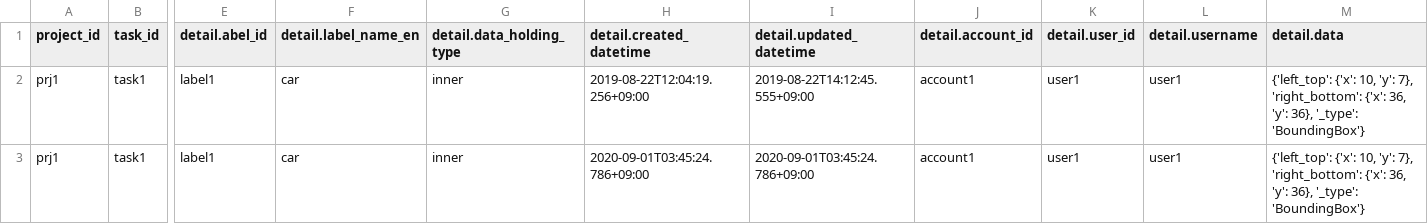
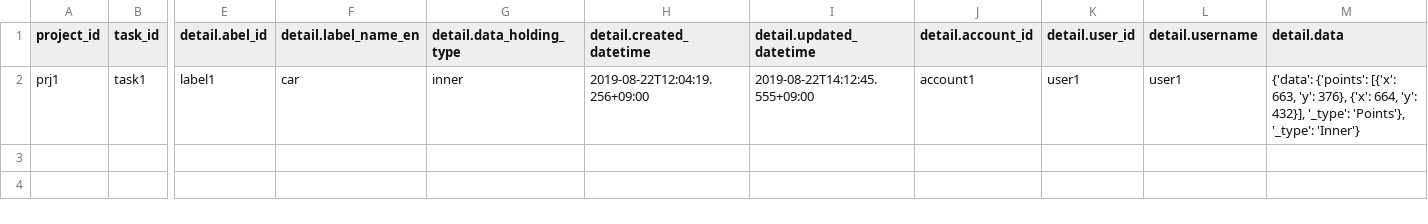
Before and after one commit to kurusugawa-computer/annofab-cli, a CSV file: docs/command_reference/annotation/list/out.csv, drawn as a sheet; only a part is shown, gaps mark what is left out; rows hold the shown columns only; the diff names each change by its address in the sheet, - before the commit and + after, or states it on an @@ line.

```diff
--- a/docs/command_reference/annotation/list/out.csv
+++ b/docs/command_reference/annotation/list/out.csv
-M2 (detail.data): {'left_top': {'x': 10, 'y': 7}, 'right_bottom': {'x': 36, 'y': 36}, '_type': 'BoundingBox'}
+M2 (detail.data): {'data': {'points': [{'x': 663, 'y': 376}, {'x': 664, 'y': 432}], '_type': 'Points'}, '_type': 'Inner'}
-row 3: prj1 | task1 | label1 | car | inner | 2020-09-01T03:45:24.786+09:00 | 2020-09-01T03:45:24.786+09:00 | account1 | user1 | user1 | {'left_top': {'x': 10, 'y': 7}, 'right_bottom': {'x': 36, 'y': 36}, '_type': 'BoundingBox'}
```
Also changed, not shown: 2 other files.
